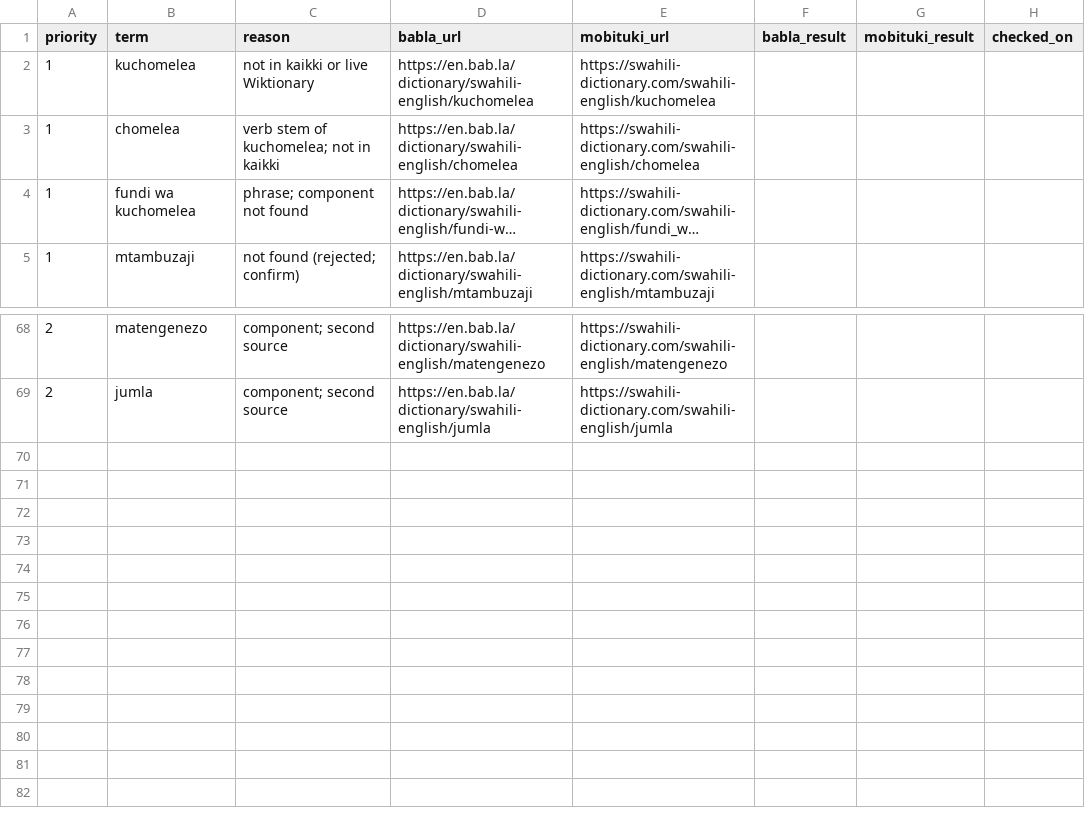
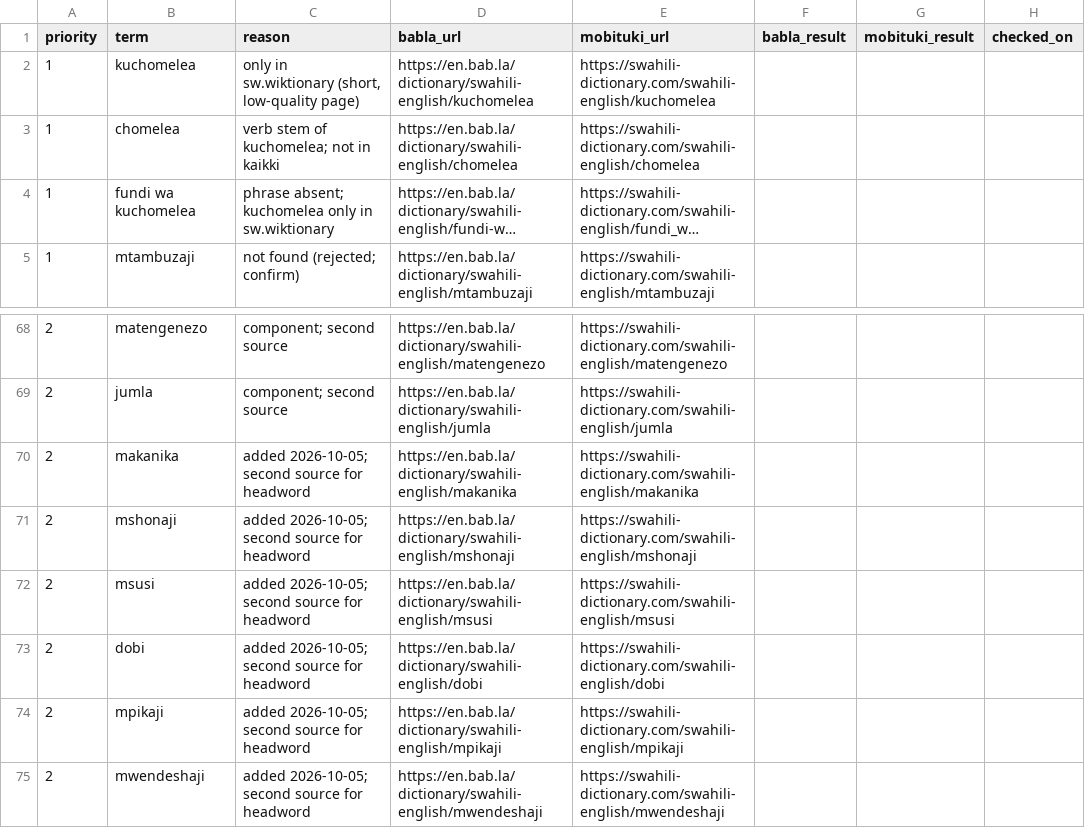
Before and after one commit to Kr1st1naK/kaziforce, a CSV file: data/vocabulary/manual_dictionary_checks.csv, drawn as a sheet; only a part is shown, gaps mark what is left out; long unchanged cells end in …; the diff names each change by its address in the sheet, - before the commit and + after, or states it on an @@ line.

Commit message:
docs(vocabulary): update report for author decisions and review proposals
Add the decisions log, full-API ESCO candidates with subset flags, proposed
ESCO selections, the Swahili Wiktionary source and what it changed, usage
evidence and held-out eligibility, the proposal rules, and the apply
workflow. Extend the manual second-source list with the six new aliases.

```diff
--- a/data/vocabulary/manual_dictionary_checks.csv
+++ b/data/vocabulary/manual_dictionary_checks.csv
-C2 (reason): not in kaikki or live Wiktionary
+C2 (reason): only in sw.wiktionary (short, low-quality page)
-C4 (reason): phrase; component not found
+C4 (reason): phrase absent; kuchomelea only in sw.wiktionary
+row 70: 2 | makanika | added 2026-10-05; second source for headword | https://en.bab.la/dictionary/swahili-english/makanika | https://swahili-dictionary.com/swahili-english/makanika
+row 71: 2 | mshonaji | added 2026-10-05; second source for headword | https://en.bab.la/dictionary/swahili-english/mshonaji | https://swahili-dictionary.com/swahili-english/mshonaji
+row 72: 2 | msusi | added 2026-10-05; second source for headword | https://en.bab.la/dictionary/swahili-english/msusi | https://swahili-dictionary.com/swahili-english/msusi
+row 73: 2 | dobi | added 2026-10-05; second source for headword | https://en.bab.la/dictionary/swahili-english/dobi | https://swahili-dictionary.com/swahili-english/dobi
+row 74: 2 | mpikaji | added 2026-10-05; second source for headword | https://en.bab.la/dictionary/swahili-english/mpikaji | https://swahili-dictionary.com/swahili-english/mpikaji
+row 75: 2 | mwendeshaji | added 2026-10-05; second source for headword | https://en.bab.la/dictionary/swahili-english/mwendeshaji | https://swahili-dictionary.com/swahili-english/mwendeshaji
```
Also changed, not shown: 1 other file.
